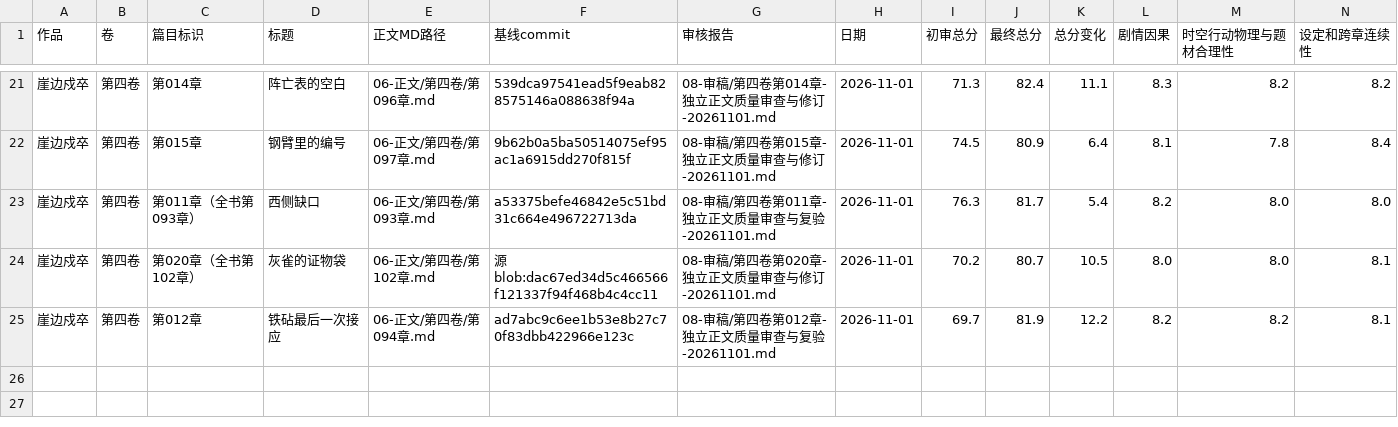
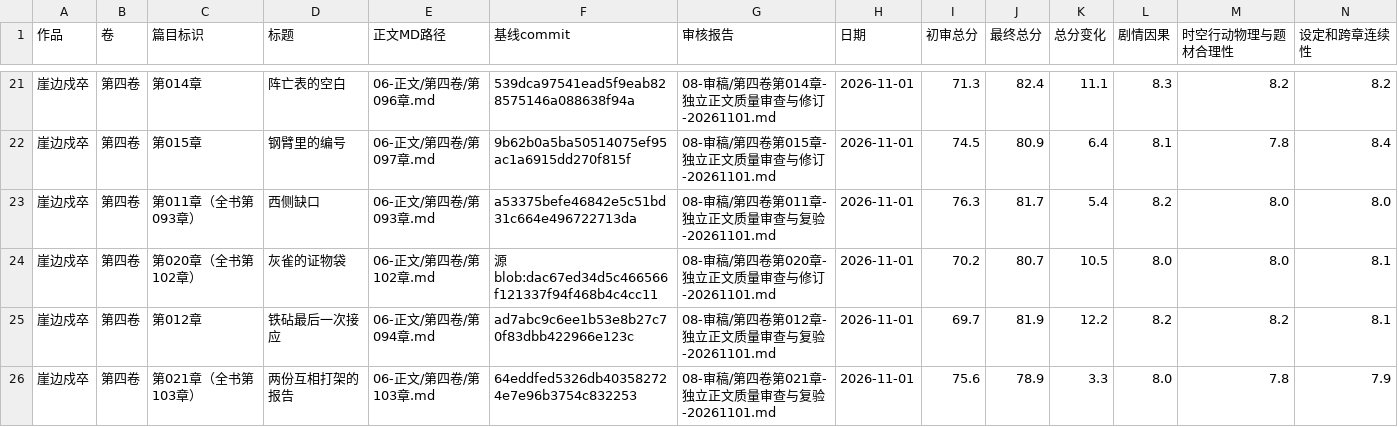
Before and after one commit to yuqiangdede/The-Last-Watch, a CSV file: 08-审稿/章节最终审核总表.csv, drawn as a sheet; only a part is shown, gaps mark what is left out; rows hold the shown columns only; the diff names each change by its address in the sheet, - before the commit and + after, or states it on an @@ line.

```diff
--- a/08-审稿/章节最终审核总表.csv
+++ b/08-审稿/章节最终审核总表.csv
+row 26: 崖边戍卒 | 第四卷 | 第021章（全书第103章） | 两份互相打架的报告 | 06-正文/第四卷/第103章.md | 64eddfed5326db403582724e7e96b3754c832253 | 08-审稿/第四卷第021章-独立正文质量审查与复验-20261101.md | 2026-11-01 | 75.6 | 78.9 | 3.3 | 8.0 | 7.8 | 7.9
```
Also changed, not shown: 4 other files.
